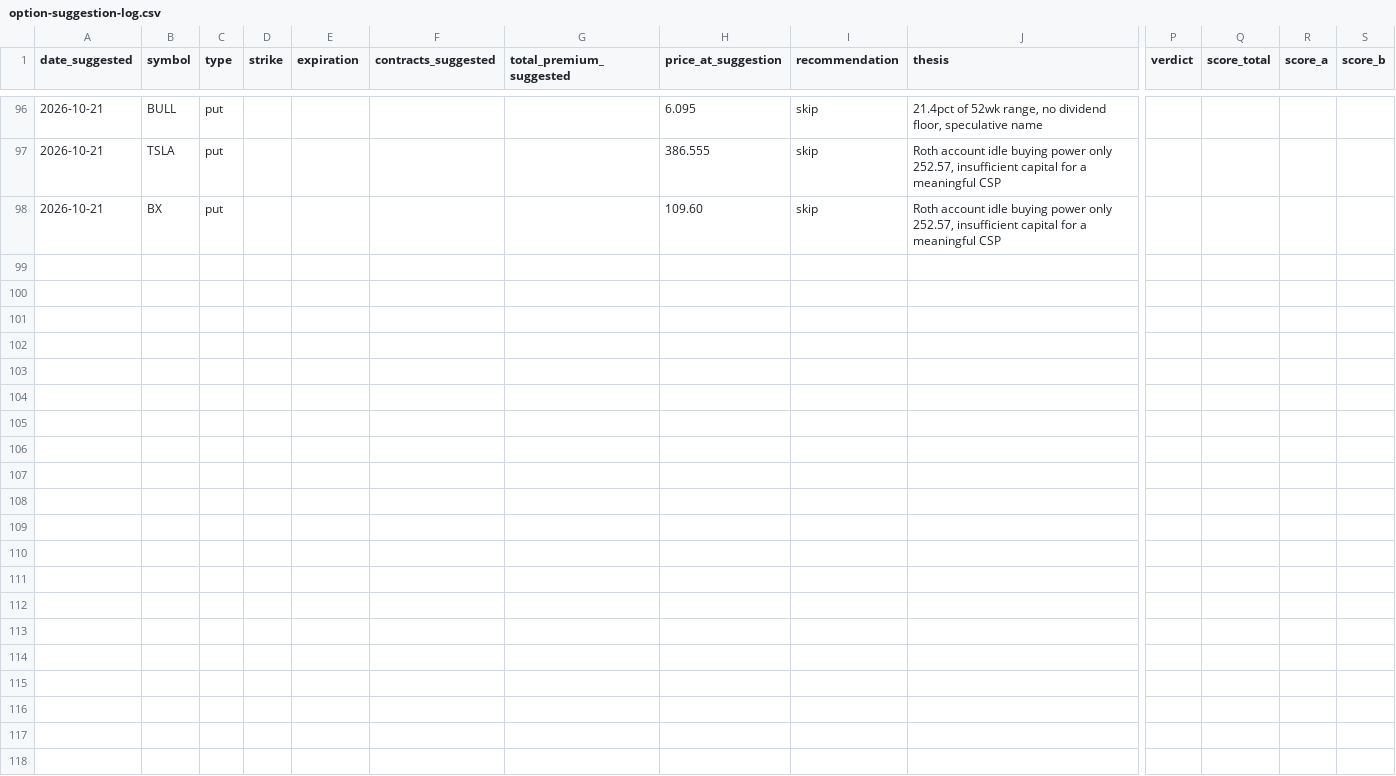
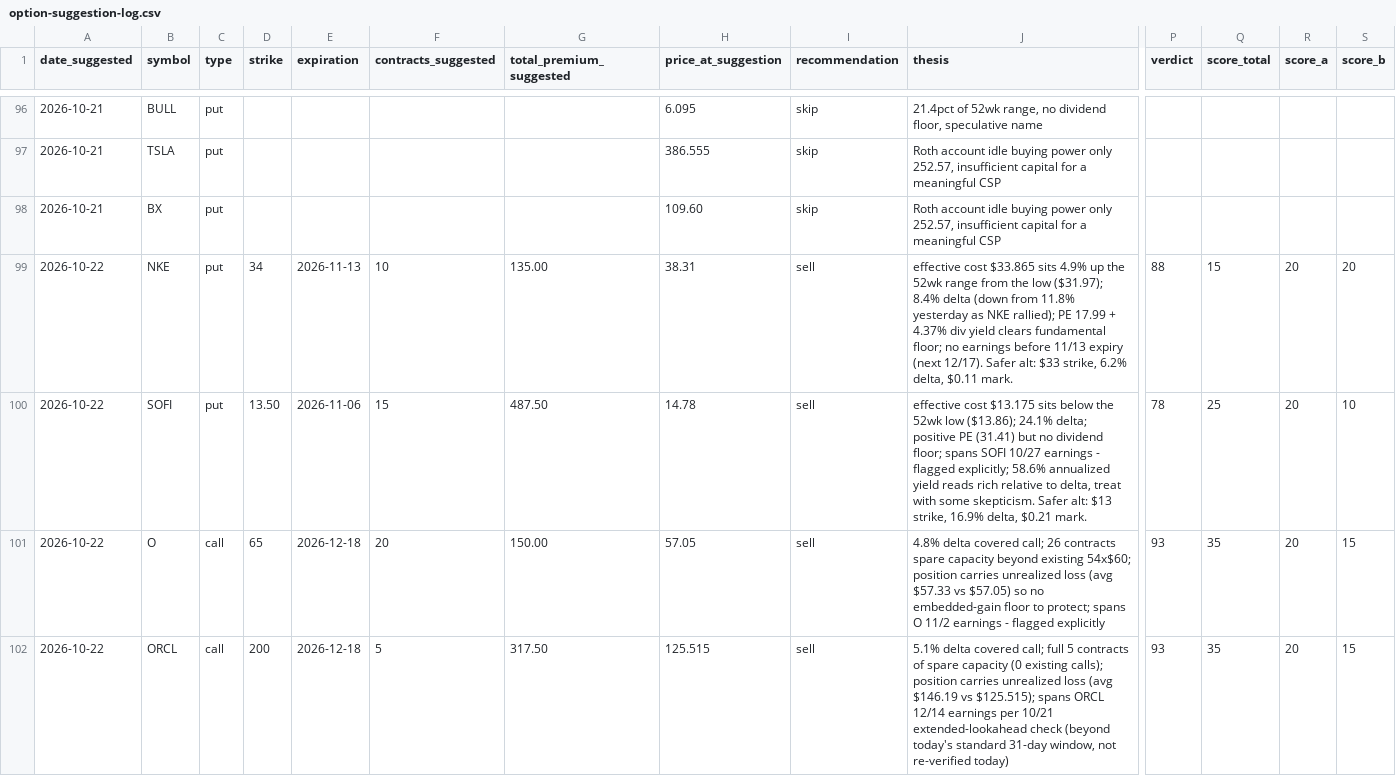
Before and after one commit to Jijunjiang/portfolio-report, a CSV file: reports/option-suggestion-log.csv, drawn as a sheet; only a part is shown, gaps mark what is left out; rows hold the shown columns only; the diff covers the shown part only; the diff names each change by its address in the sheet, - before the commit and + after, or states it on an @@ line.

```diff
--- a/reports/option-suggestion-log.csv
+++ b/reports/option-suggestion-log.csv
+row 99: 2026-10-22 | NKE | put | 34 | 2026-11-13 | 10 | 135.00 | 38.31 | sell | effective cost $33.865 sits 4.9% up the 52wk range from the low ($31.97); 8.4% delta (down from 11.8% yesterday as NKE rallied); PE 17.99 + 4.37% div yield clears fundamental floor; no earnings before 11/13 expiry (next 12/17). Safer alt: $33 strike, 6.2% delta, $0.11 mark. | 88 | 15 | 20 | 20
+row 100: 2026-10-22 | SOFI | put | 13.50 | 2026-11-06 | 15 | 487.50 | 14.78 | sell | effective cost $13.175 sits below the 52wk low ($13.86); 24.1% delta; positive PE (31.41) but no dividend floor; spans SOFI 10/27 earnings - flagged explicitly; 58.6% annualized yield reads rich relative to delta, treat with some skepticism. Safer alt: $13 strike, 16.9% delta, $0.21 mark. | 78 | 25 | 20 | 10
+row 101: 2026-10-22 | O | call | 65 | 2026-12-18 | 20 | 150.00 | 57.05 | sell | 4.8% delta covered call; 26 contracts spare capacity beyond existing 54x$60; position carries unrealized loss (avg $57.33 vs $57.05) so no embedded-gain floor to protect; spans O 11/2 earnings - flagged explicitly | 93 | 35 | 20 | 15
+row 102: 2026-10-22 | ORCL | call | 200 | 2026-12-18 | 5 | 317.50 | 125.515 | sell | 5.1% delta covered call; full 5 contracts of spare capacity (0 existing calls); position carries unrealized loss (avg $146.19 vs $125.515); spans ORCL 12/14 earnings per 10/21 extended-lookahead check (beyond today's standard 31-day window, not re-verified today) | 93 | 35 | 20 | 15
```
Also changed, not shown: 4 added rows elsewhere in this file, reports/margin-balance-history.csv, reports/net-worth-history.csv, 1 other file.
